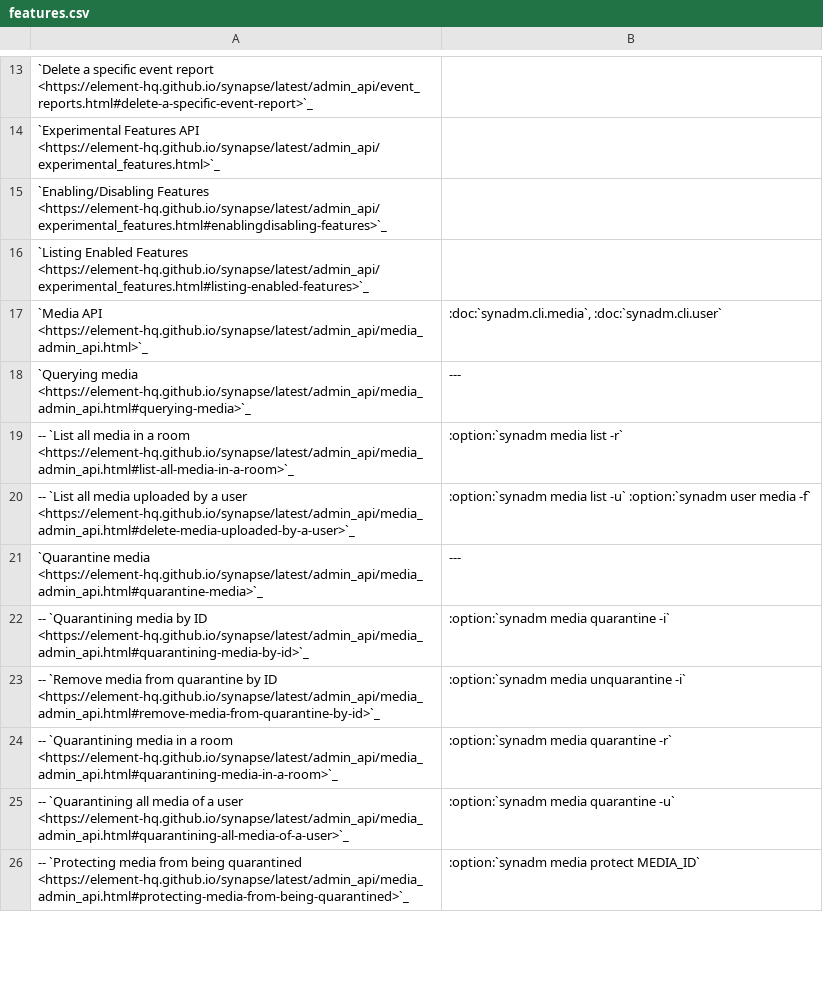
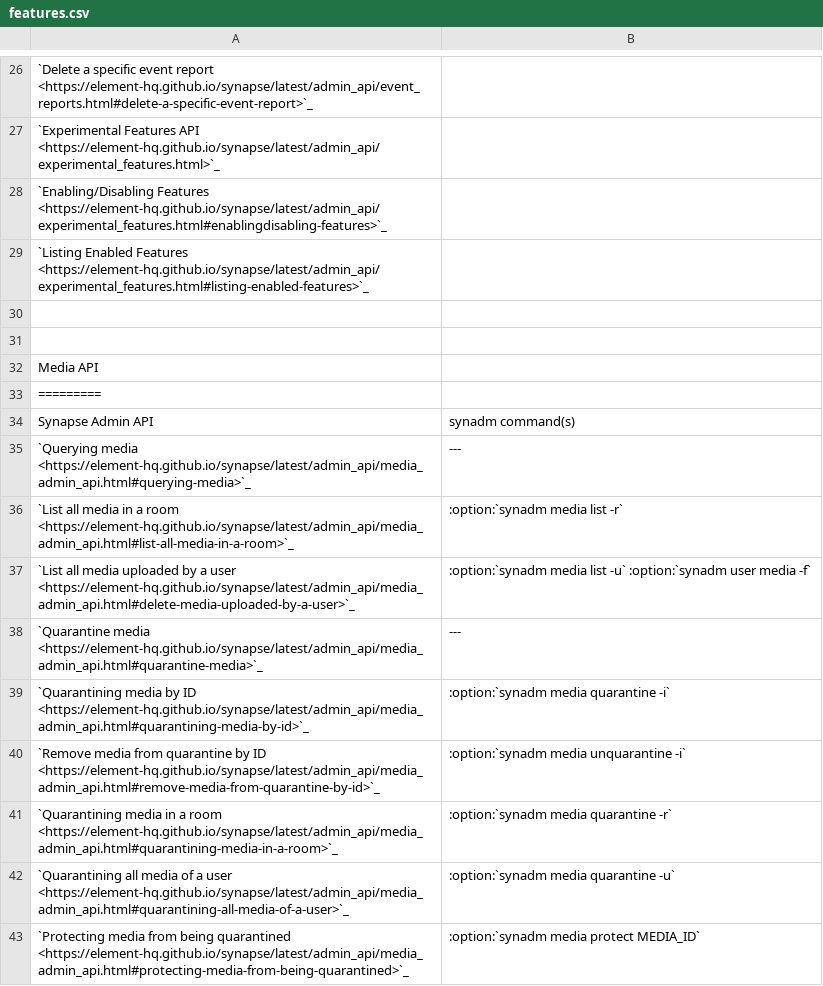
Before and after one commit to JOJ0/synadm, a CSV file: doc/source/features.csv, drawn as a sheet; only a part is shown, gaps mark what is left out; addresses are those after the commit; the diff covers the shown part only; the diff names each change by its address in the sheet, - before the commit and + after, or states it on an @@ line.

Commit message:
features.csv split into multiple files part 1
only add headlines and spacing, all into original file.

```diff
--- a/doc/source/features.csv
+++ b/doc/source/features.csv
-row 30: `Media API <https://element-hq.github.io/synapse/latest/admin_api/media_admin_api.html>`_ | :doc:`synadm.cli.media`, :doc:`synadm.cli.user`
+row 30: (empty)
+row 31: (empty)
+row 32: Media API
+row 33: =========
+row 34: Synapse Admin API | synadm command(s)
-A36: -- `List all…
+A36: `List all…
-A37: -- `List all…
+A37: `List all…
-A39: -- `Quarantining media…
+A39: `Quarantining media…
-A40: -- `Remove media…
+A40: `Remove media…
-A41: -- `Quarantining media…
+A41: `Quarantining media…
-A42: -- `Quarantining all…
+A42: `Quarantining all…
-A43: -- `Protecting media…
+A43: `Protecting media…
```
Also changed, not shown: 59 added rows, 1 removed row and 43 edited cells elsewhere in this file.
